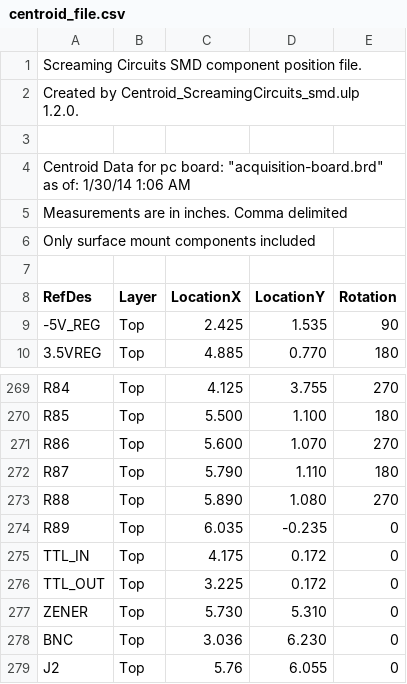
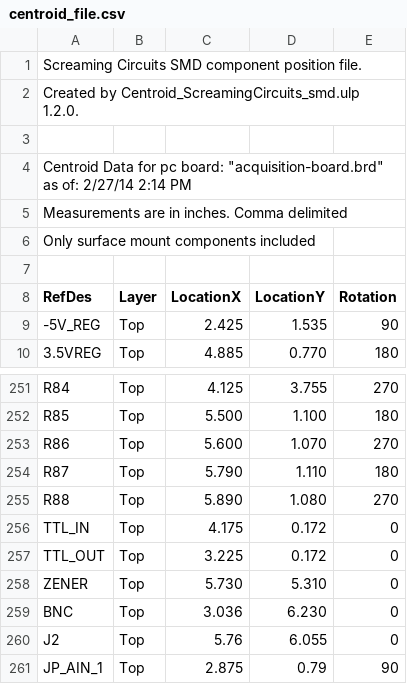
Before and after one commit to open-ephys/acquisition-board, a CSV file: centroid_file.csv, drawn as a sheet; only a part is shown, gaps mark what is left out; the shorter side is filled out with more unchanged rows; the diff covers the shown part only.

```diff
--- a/centroid_file.csv
+++ b/centroid_file.csv
@@ -3,3 +3,3 @@ Created by Centroid_ScreamingCircuits_smd.ulp 1.2.0.
 
-Centroid Data for pc board: "acquisition-board.brd" as of: 1/30/14 1:06 AM
+Centroid Data for pc board: "acquisition-board.brd" as of: 2/27/14 2:14 PM
 Measurements are in inches. Comma delimited
@@ -273,3 +255,2 @@ R87,Top,5.790,1.110,180
 R88,Top,5.890,1.080,270
-R89,Top,6.035,-0.235,0
 TTL_IN,Top,4.175,0.172,0
```
Also changed, not shown: 20 removed rows elsewhere in this file, 1 other file.
